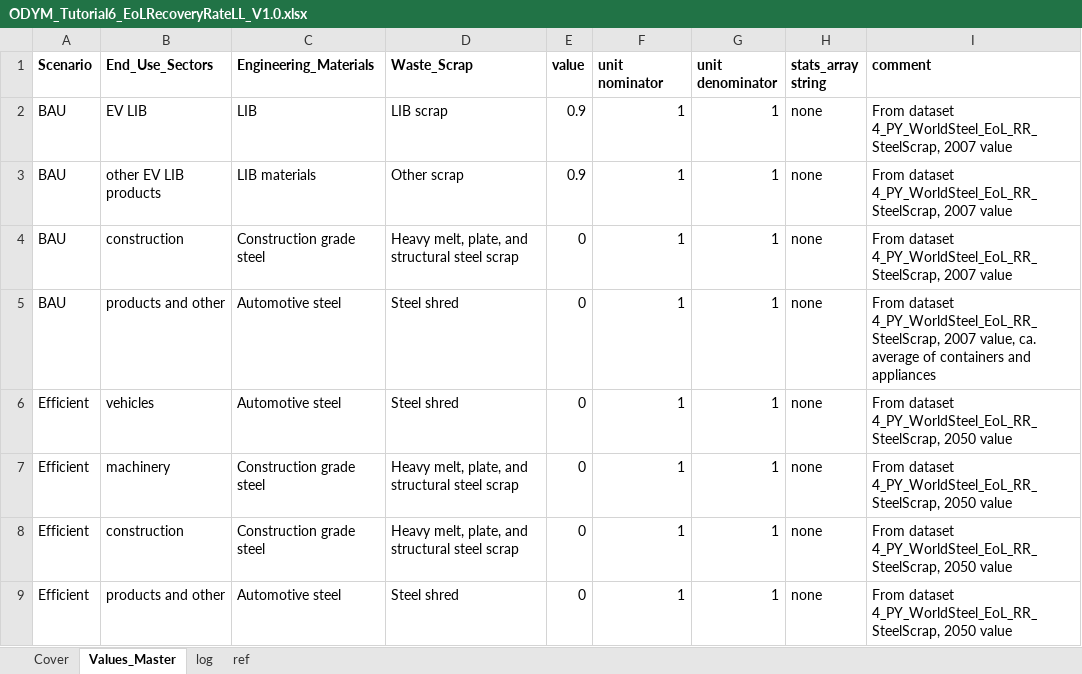
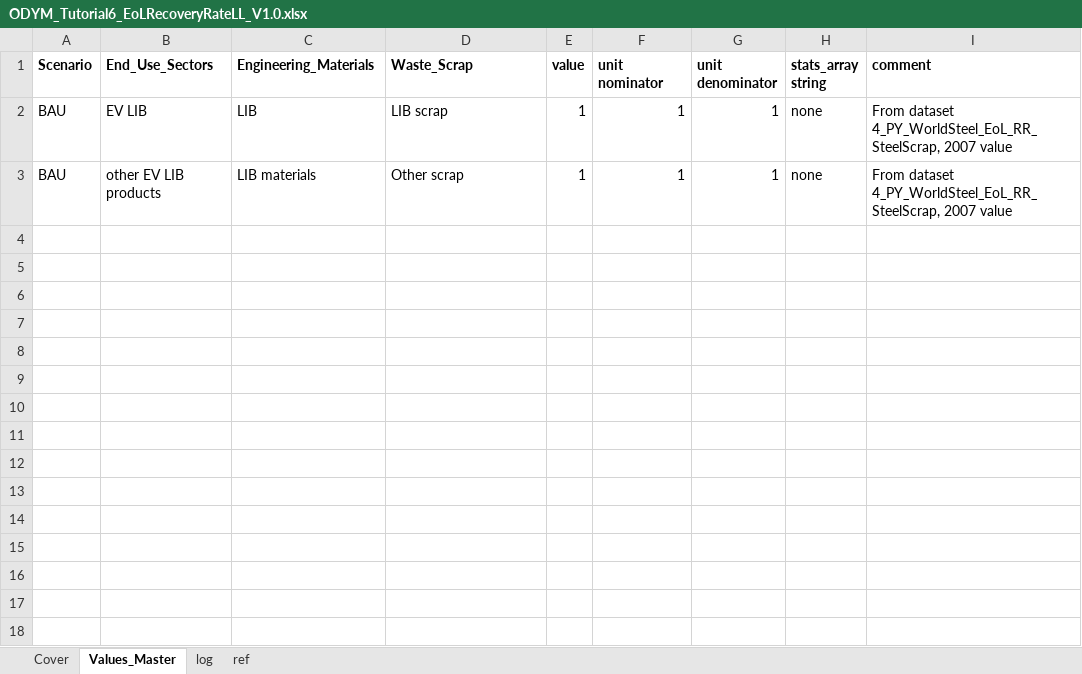
Before and after one commit to jvendries/ODYM, an Excel workbook: docs/Files/ODYM_Tutorial6_EoLRecoveryRateLL_V1.0.xlsx, sheet Values_Master, drawn as a sheet; values as stored, in another font and other column widths than the file's, no borders; the diff names each change by its address in the sheet, - before the commit and + after, or states it on an @@ line.

```diff
--- a/docs/Files/ODYM_Tutorial6_EoLRecoveryRateLL_V1.0.xlsx (sheet Values_Master)
+++ b/docs/Files/ODYM_Tutorial6_EoLRecoveryRateLL_V1.0.xlsx (sheet Values_Master)
-E2:E3 (value): 0.9
+E2:E3 (value): 1
-row 4: BAU | construction | Construction grade steel | Heavy melt, plate, and structural steel scrap | 0 | 1 | 1 | none | From dataset 4_PY_WorldSteel_EoL_RR_SteelScrap, 2007 value
-row 5: BAU | products and other | Automotive steel | Steel shred | 0 | 1 | 1 | none | From dataset 4_PY_WorldSteel_EoL_RR_SteelScrap, 2007 value, ca. average of containers and appliances
-row 6: Efficient | vehicles | Automotive steel | Steel shred | 0 | 1 | 1 | none | From dataset 4_PY_WorldSteel_EoL_RR_SteelScrap, 2050 value
-row 7: Efficient | machinery | Construction grade steel | Heavy melt, plate, and structural steel scrap | 0 | 1 | 1 | none | From dataset 4_PY_WorldSteel_EoL_RR_SteelScrap, 2050 value
-row 8: Efficient | construction | Construction grade steel | Heavy melt, plate, and structural steel scrap | 0 | 1 | 1 | none | From dataset 4_PY_WorldSteel_EoL_RR_SteelScrap, 2050 value
-row 9: Efficient | products and other | Automotive steel | Steel shred | 0 | 1 | 1 | none | From dataset 4_PY_WorldSteel_EoL_RR_SteelScrap, 2050 value
```
Also changed, not shown: docs/Files/ODYM_Classifications_LL.xlsx, docs/Files/ODYM_Tutorial6_FabricationYieldLossLL_V1.0.xlsx, 10 other files.
